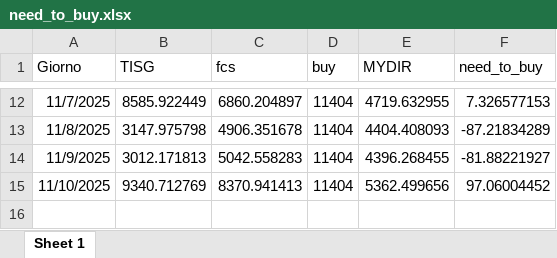
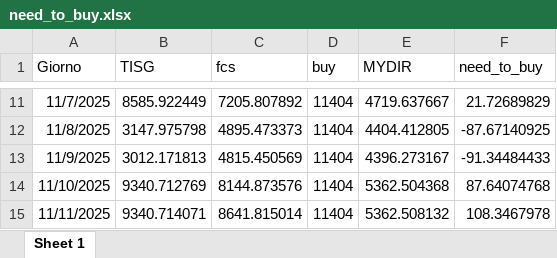
Before and after one commit to Alainpp96/forecastg, an Excel workbook: need_to_buy.xlsx, sheet Sheet 1, drawn as a sheet; only a part is shown, gaps mark what is left out; values as stored, in another font and other column widths than the file's, no borders; addresses are those after the commit; the diff covers the shown part only; the diff names each change by its address in the sheet, - before the commit and + after, or states it on an @@ line.

Commit message:
Aggiorno file need_to_buy.xlsx da R

```diff
--- a/need_to_buy.xlsx (sheet Sheet 1)
+++ b/need_to_buy.xlsx (sheet Sheet 1)
-C11 (fcs): 6860.204897
+C11 (fcs): 7205.807892
-E11 (MYDIR): 4719.632955
+E11 (MYDIR): 4719.637667
-F11 (need_to_buy): 7.326577153
+F11 (need_to_buy): 21.72689829
-C12 (fcs): 4906.351678
+C12 (fcs): 4895.473373
-E12 (MYDIR): 4404.408093
+E12 (MYDIR): 4404.412805
-F12 (need_to_buy): -87.21834289
+F12 (need_to_buy): -87.67140925
-C13 (fcs): 5042.558283
+C13 (fcs): 4815.450569
-E13 (MYDIR): 4396.268455
+E13 (MYDIR): 4396.273167
-F13 (need_to_buy): -81.88221927
+F13 (need_to_buy): -91.34484433
-C14 (fcs): 8370.941413
+C14 (fcs): 8144.873576
-E14 (MYDIR): 5362.499656
+E14 (MYDIR): 5362.504368
-F14 (need_to_buy): 97.06004452
+F14 (need_to_buy): 87.64074768
+row 15: 11/11/2025 | 9340.714071 | 8641.815014 | 11404 | 5362.508132 | 108.3467978
```
Also changed, not shown: 1 removed row and 33 edited cells elsewhere in this sheet.
